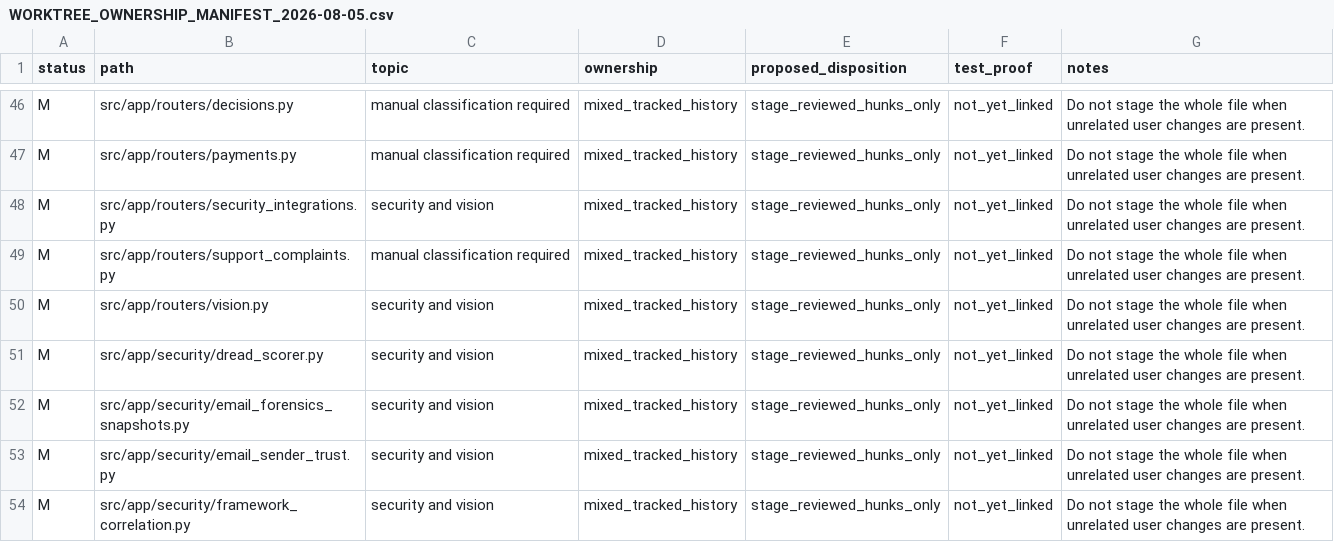
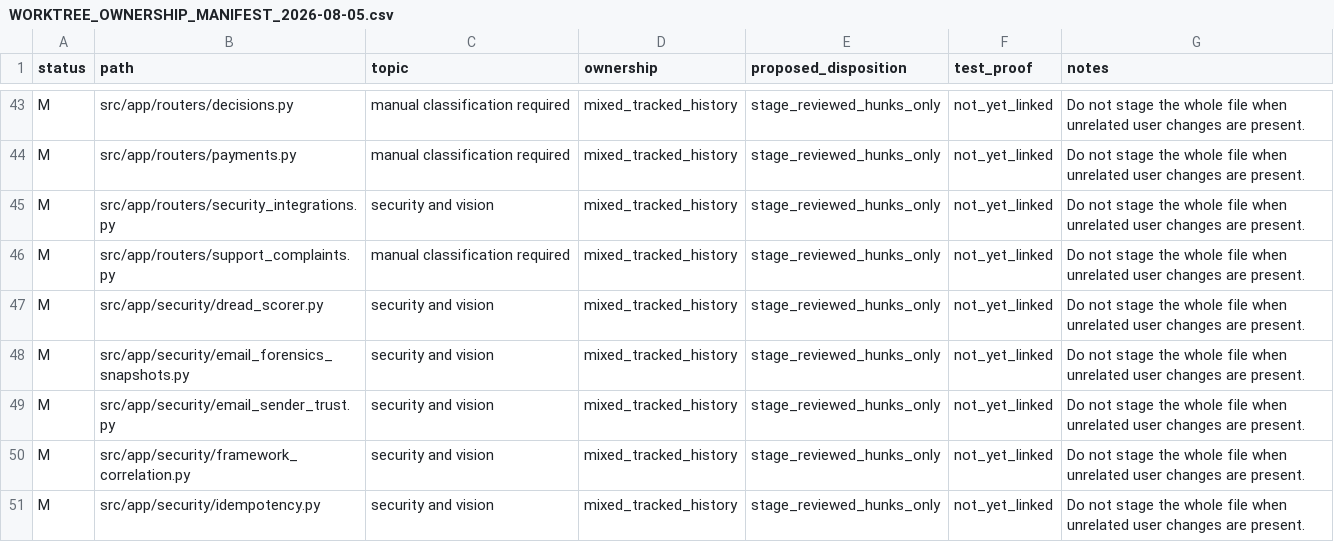
Before and after one commit to lkjalop/ShopSquire, a CSV file: docs/WORKTREE_OWNERSHIP_MANIFEST_2026-08-05.csv, drawn as a sheet; only a part is shown, gaps mark what is left out; the shorter side is filled out with more unchanged rows; the diff covers the shown part only.

```diff
--- a/docs/WORKTREE_OWNERSHIP_MANIFEST_2026-08-05.csv
+++ b/docs/WORKTREE_OWNERSHIP_MANIFEST_2026-08-05.csv
@@ -49,3 +46,2 @@ status,path,topic,ownership,proposed_disposition,test_proof,notes
  M,src/app/routers/support_complaints.py,manual classification required,mixed_tracked_history,stage_reviewed_hunks_only,not_yet_linked,Do not stage the whole file when unrelated user changes are present.
- M,src/app/routers/vision.py,security and vision,mixed_tracked_history,stage_reviewed_hunks_only,not_yet_linked,Do not stage the whole file when unrelated user changes are present.
  M,src/app/security/dread_scorer.py,security and vision,mixed_tracked_history,stage_reviewed_hunks_only,not_yet_linked,Do not stage the whole file when unrelated user changes are present.
```
Also changed, not shown: 16 removed rows elsewhere in this file.
